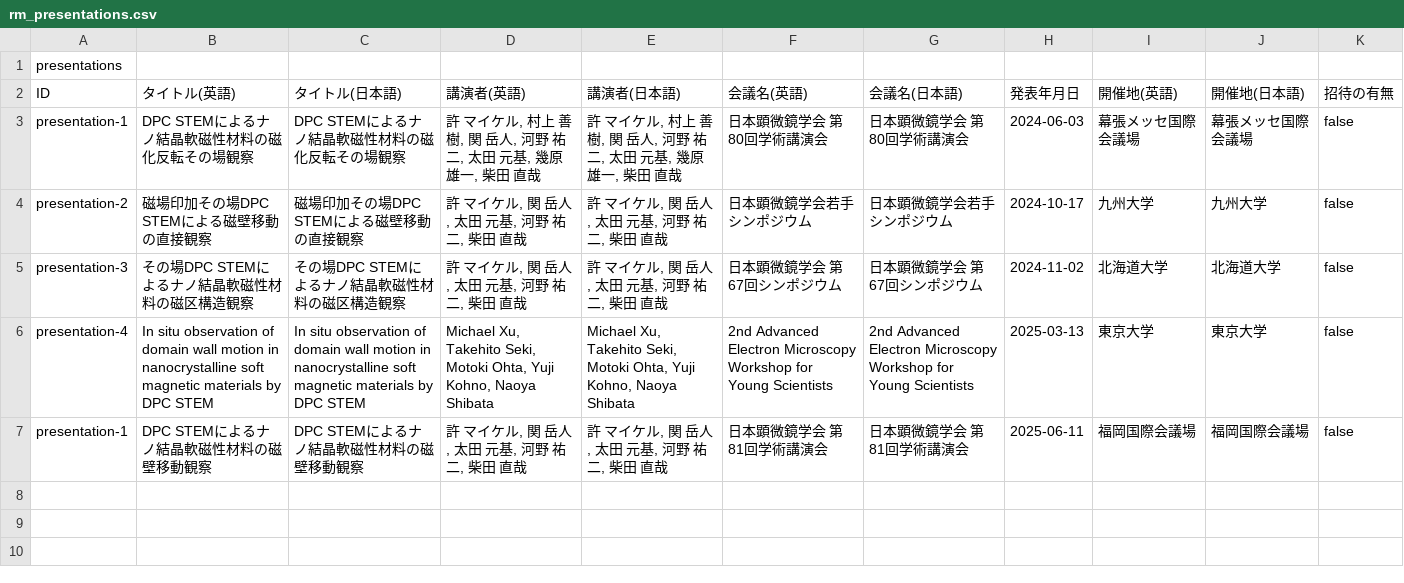
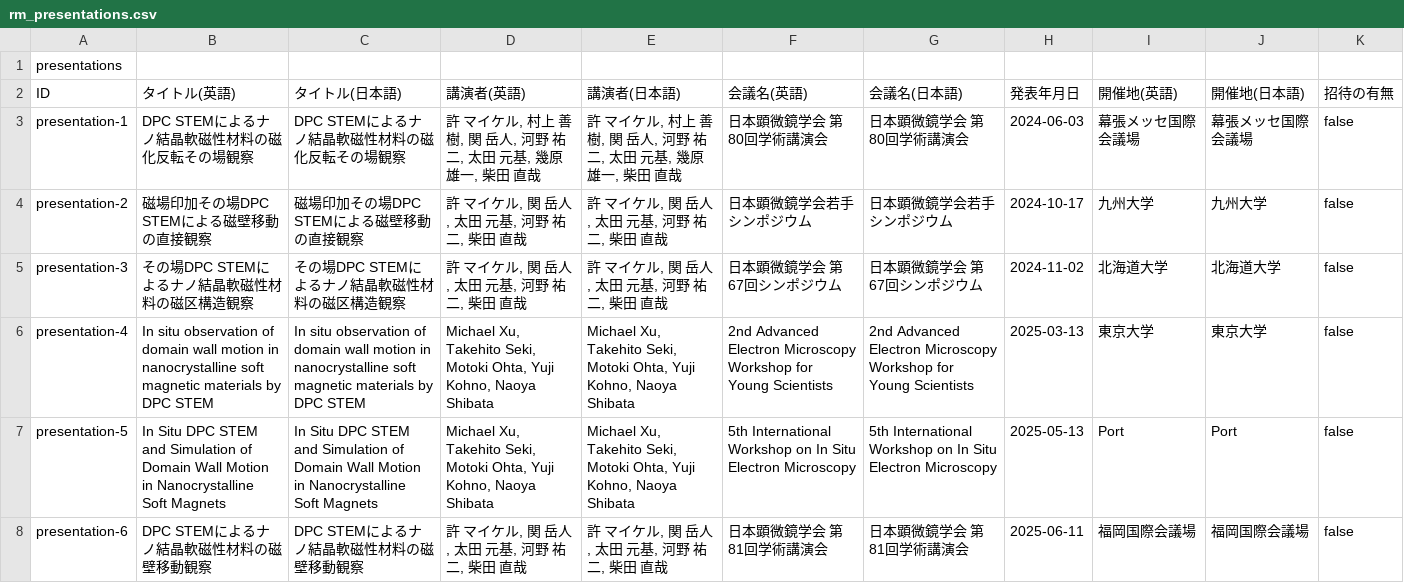
Before and after one commit to MichaelXu4/MichaelXu4.github.io, a CSV file: data/rm_presentations.csv, drawn as a sheet.

Commit message:
Update rm_presentations.csv

```diff
--- a/data/rm_presentations.csv
+++ b/data/rm_presentations.csv
@@ -6,2 +6,3 @@ presentation-3,その場DPC STEMによるナノ結晶軟磁性材料の磁区構
 presentation-4,In situ observation of domain wall motion in nanocrystalline soft magnetic materials by DPC STEM,In situ observation of domain wall motion in nanocrystalline soft magnetic materials by DPC STEM,"Michael Xu, Takehito Seki, Motoki Ohta, Yuji Kohno, Naoya Shibata","Michael Xu, Takehito Seki, Motoki Ohta, Yuji Kohno, Naoya Shibata",2nd Advanced Electron Microscopy Workshop for Young Scientists,2nd Advanced Electron Microscopy Workshop for Young Scientists,2025-03-13,東京大学,東京大学,false
-presentation-1,DPC STEMによるナノ結晶軟磁性材料の磁壁移動観察,DPC STEMによるナノ結晶軟磁性材料の磁壁移動観察,"許 マイケル, 関 岳人, 太田 元基, 河野 祐二, 柴田 直哉","許 マイケル, 関 岳人, 太田 元基, 河野 祐二, 柴田 直哉",日本顕微鏡学会 第81回学術講演会,日本顕微鏡学会 第81回学術講演会,2025-06-11,福岡国際会議場,福岡国際会議場,false
+presentation-5,In Situ DPC STEM and Simulation of Domain Wall Motion in Nanocrystalline Soft Magnets,In Situ DPC STEM and Simulation of Domain Wall Motion in Nanocrystalline Soft Magnets,"Michael Xu, Takehito Seki, Motoki Ohta, Yuji Kohno, Naoya Shibata","Michael Xu, Takehito Seki, Motoki Ohta, Yuji Kohno, Naoya Shibata",5th International Workshop on In Situ Electron Microscopy,5th International Workshop on In Situ Electron Microscopy,2025-05-13,Port,Port,false
+presentation-6,DPC STEMによるナノ結晶軟磁性材料の磁壁移動観察,DPC STEMによるナノ結晶軟磁性材料の磁壁移動観察,"許 マイケル, 関 岳人, 太田 元基, 河野 祐二, 柴田 直哉","許 マイケル, 関 岳人, 太田 元基, 河野 祐二, 柴田 直哉",日本顕微鏡学会 第81回学術講演会,日本顕微鏡学会 第81回学術講演会,2025-06-11,福岡国際会議場,福岡国際会議場,false
```
